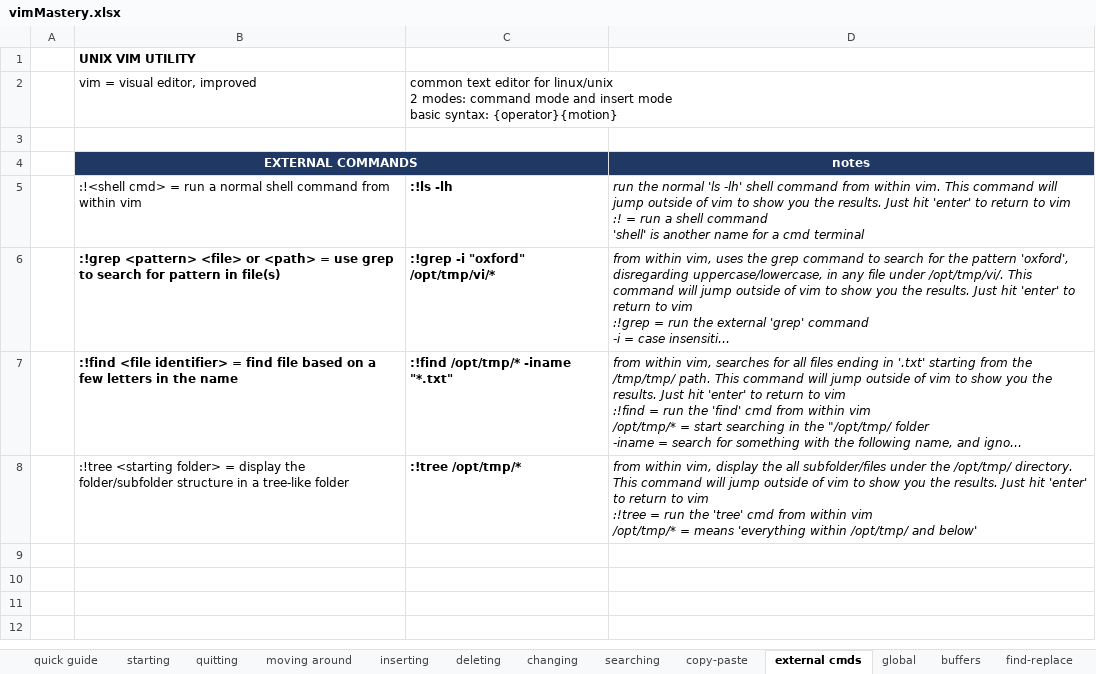
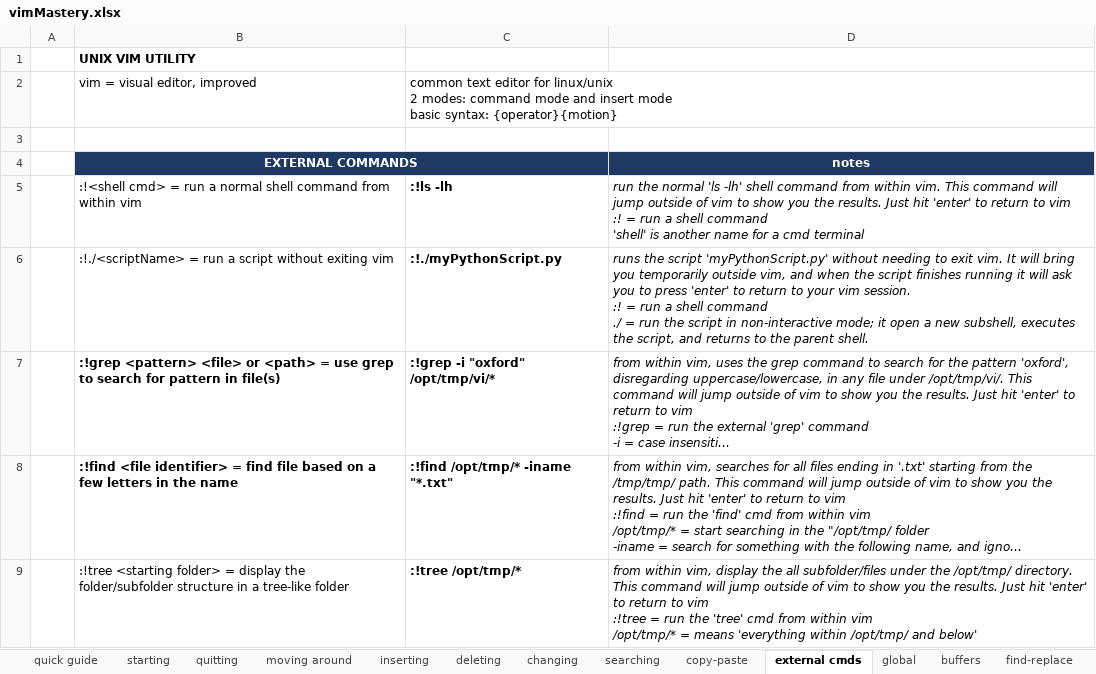
Before and after one commit to hoyle-timothy/vimMastery, an Excel workbook: vimMastery.xlsx, sheet external cmds, drawn as a sheet; long unchanged cells end in …; values as stored, in another font and other column widths than the file's, no borders; ↵ is a line break in a cell; the diff names each change by its address in the sheet, - before the commit and + after, or states it on an @@ line.

Commit message:
1.26.24 changes

```diff
--- a/vimMastery.xlsx (sheet external cmds)
+++ b/vimMastery.xlsx (sheet external cmds)
+row 6:  | :!./<scriptName> = run a script without exiting vim | :!./myPythonScript.py | runs the script 'myPythonScript.py' without needing to exit vim. It will bring you temporarily outside vim, and when the script finishes running it will ask you to press 'enter' to return to your vim session. ↵ :! = run a shell command ↵ ./ = run the script in non-interactive mode; it open a new subshell, executes the script, and returns to the parent shell.
```
